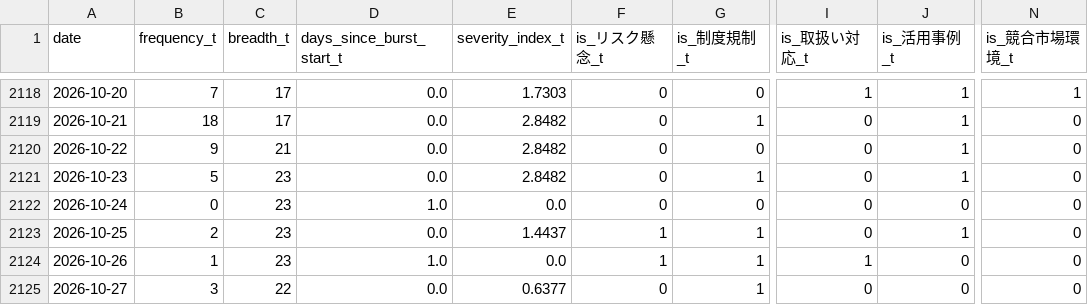
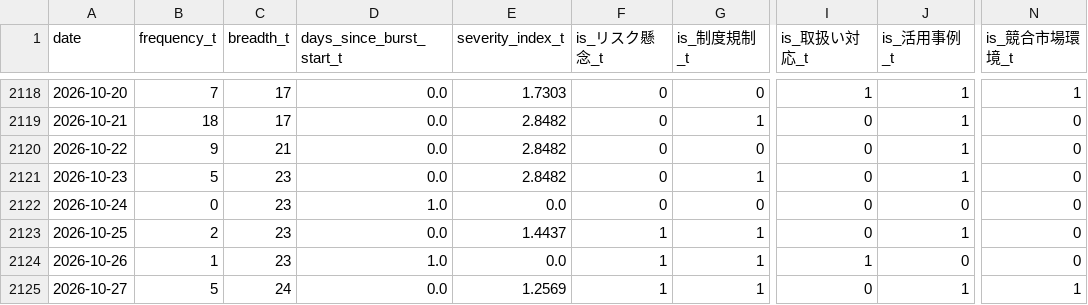
Before and after one commit to matsuno04/jpyc-news-v2, a CSV file: data/daily_panel.csv, drawn as a sheet; only a part is shown, gaps mark what is left out; the diff names each change by its address in the sheet, - before the commit and + after, or states it on an @@ line.

```diff
--- a/data/daily_panel.csv
+++ b/data/daily_panel.csv
-B2125 (frequency_t): 3
+B2125 (frequency_t): 5
-C2125 (breadth_t): 22
+C2125 (breadth_t): 24
-E2125 (severity_index_t): 0.6377
+E2125 (severity_index_t): 1.2569
-F2125 (is_リスク懸念_t): 0
+F2125 (is_リスク懸念_t): 1
-J2125 (is_活用事例_t): 0
+J2125 (is_活用事例_t): 1
-N2125 (is_競合市場環境_t): 0
+N2125 (is_競合市場環境_t): 1
```
Also changed, not shown: data/event_summary.csv, 2 other files.
